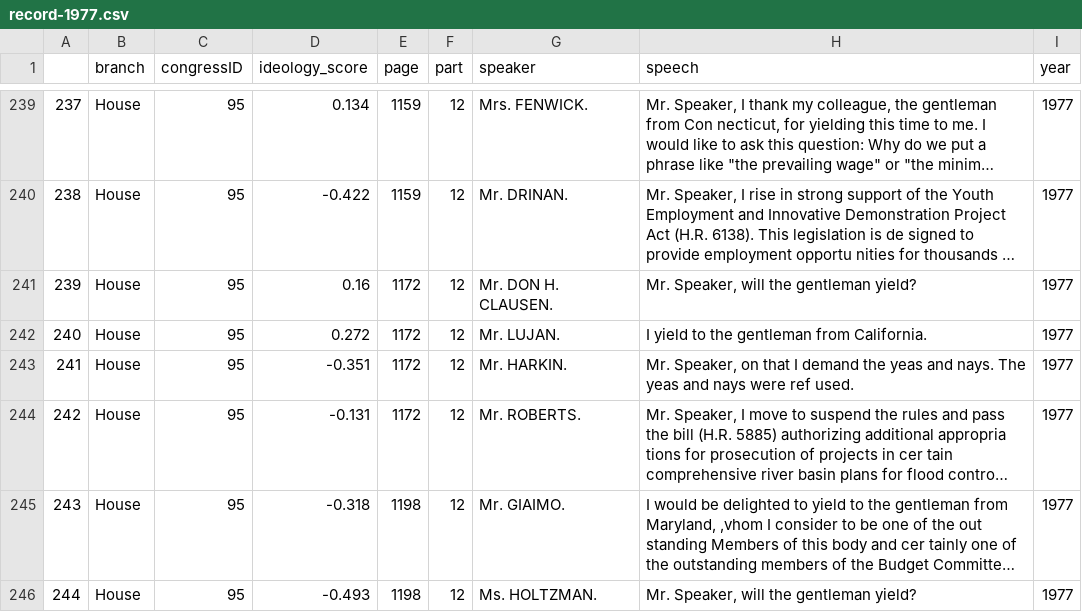
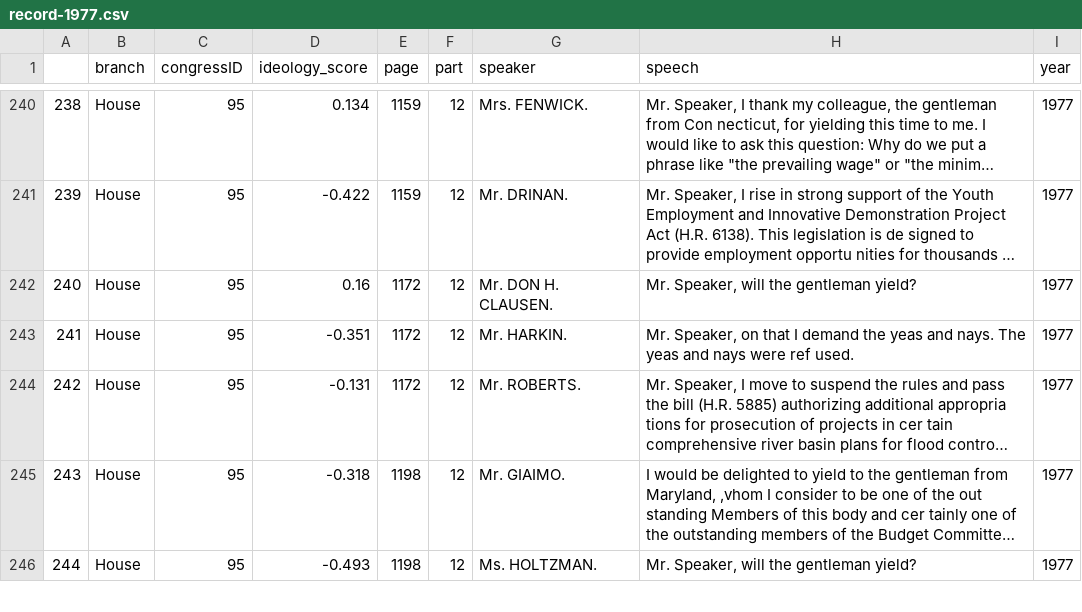
Before and after one commit to jakemsnyder/political-ideology-detection, a CSV file: data/csv/processed/record-1977.csv, drawn as a sheet; only a part is shown, gaps mark what is left out; long unchanged cells end in …; removed rows and columns are numbered as before the commit, all else as after; the diff covers the shown part only; the diff names each change by its address in the sheet, - before the commit and + after, or states it on an @@ line.

```diff
--- a/data/csv/processed/record-1977.csv
+++ b/data/csv/processed/record-1977.csv
@@ column A renumbered between rows 5 and 414 @@
-row 242: 240 | House | 95 | 0.272 | 1172 | 12 | Mr. LUJAN. | I yield to the gentleman from California. | 1977
```
Also changed, not shown: 7 added rows and 6 removed rows elsewhere in this file, data/csv/processed/record-1982.csv, data/csv/processed/record-1984.csv, 44 other files.
